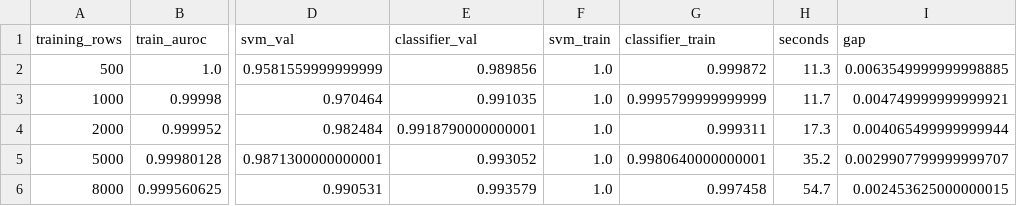
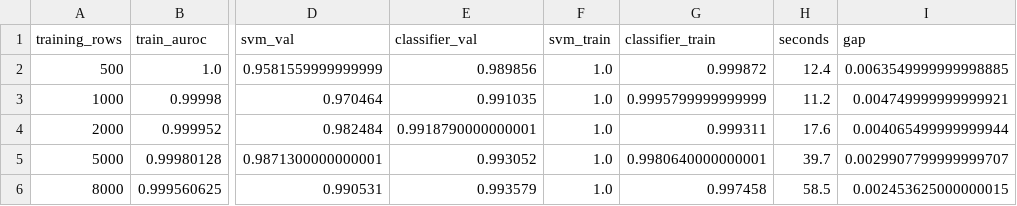
Before and after one commit to 2akc/CS5785_GroupProject, a CSV file: results/joling_report_learning_curve.csv, drawn as a sheet; only a part is shown, gaps mark what is left out; the diff names each change by its address in the sheet, - before the commit and + after, or states it on an @@ line.

```diff
--- a/results/joling_report_learning_curve.csv
+++ b/results/joling_report_learning_curve.csv
-H2 (seconds): 11.3
+H2 (seconds): 12.4
-H3 (seconds): 11.7
+H3 (seconds): 11.2
-H4 (seconds): 17.3
+H4 (seconds): 17.6
-H5 (seconds): 35.2
+H5 (seconds): 39.7
-H6 (seconds): 54.7
+H6 (seconds): 58.5
```
Also changed, not shown: 16 other files.
